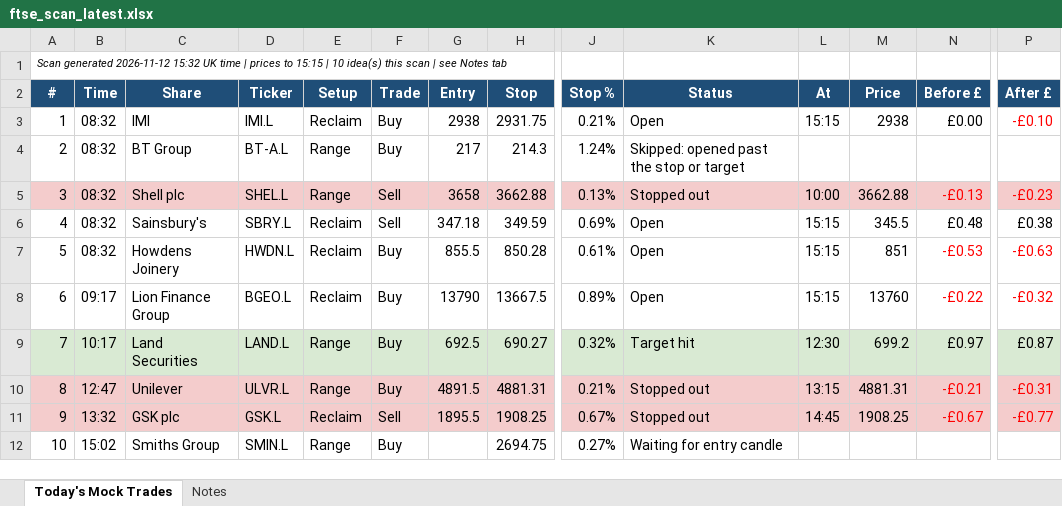
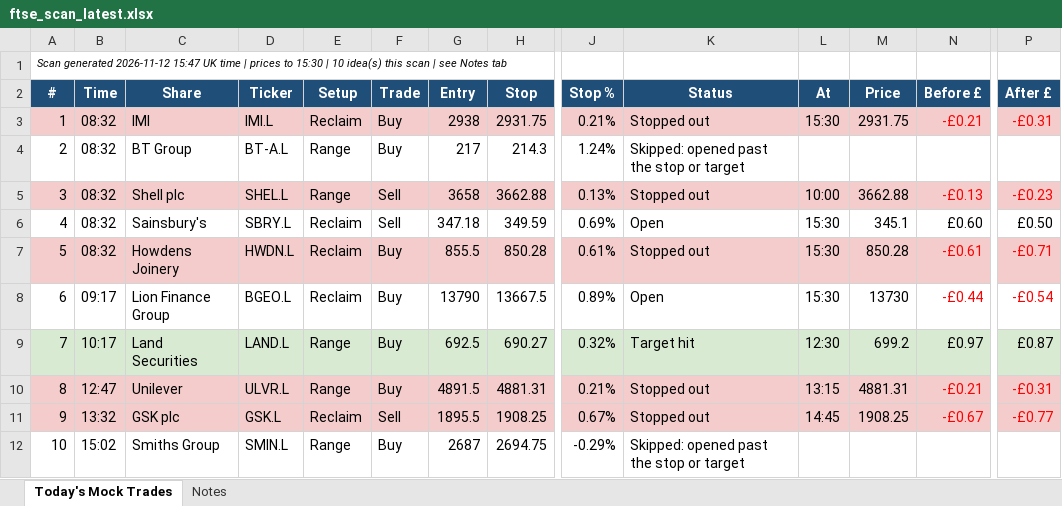
Before and after one commit to philwright210458-blip/ftse-trader, an Excel workbook: ftse_scan_latest.xlsx, sheet Today's Mock Trades, drawn as a sheet; only a part is shown, gaps mark what is left out; values as stored, in another font and other column widths than the file's, no borders; the diff covers the shown part only; the diff names each change by its address in the sheet, - before the commit and + after, or states it on an @@ line.

```diff
--- a/ftse_scan_latest.xlsx (sheet Today's Mock Trades)
+++ b/ftse_scan_latest.xlsx (sheet Today's Mock Trades)
-A1 (#): …generated 2026-11-12 15:32 UK time | prices to 15:15 | 10…
+A1 (#): …generated 2026-11-12 15:47 UK time | prices to 15:30 | 10…
-A3:P3 fill: none
+A3:P3 fill: #F4CCCC
-K3 (Status): Open
+K3 (Status): Stopped out
-L3 (At): 15:15
+L3 (At): 15:30
-M3 (Price): 2938
+M3 (Price): 2931.75
-N3 (Before £): £0.00
+N3 (Before £): -£0.21
-N3 text colour: black
+N3 text colour: #FF0000
-P3 (After £): -£0.10
+P3 (After £): -£0.31
-L6:L8 (At): 15:15
+L6:L8 (At): 15:30
-M6 (Price): 345.5
+M6 (Price): 345.1
-N6 (Before £): £0.48
+N6 (Before £): £0.60
-P6 (After £): £0.38
+P6 (After £): £0.50
-A7:P7 fill: none
+A7:P7 fill: #F4CCCC
-K7 (Status): Open
+K7 (Status): Stopped out
-M7 (Price): 851
+M7 (Price): 850.28
-N7 (Before £): -£0.53
+N7 (Before £): -£0.61
-P7 (After £): -£0.63
+P7 (After £): -£0.71
-M8 (Price): 13760
+M8 (Price): 13730
-N8 (Before £): -£0.22
+N8 (Before £): -£0.44
-P8 (After £): -£0.32
+P8 (After £): -£0.54
-G12 (Entry): (empty)
+G12 (Entry): 2687
-J12 (Stop %): 0.27%
+J12 (Stop %): -0.29%
-K12 (Status): Waiting for entry candle
+K12 (Status): Skipped: opened past the stop or target
```
Also changed, not shown: cell formats elsewhere in this sheet, 2 other files.
